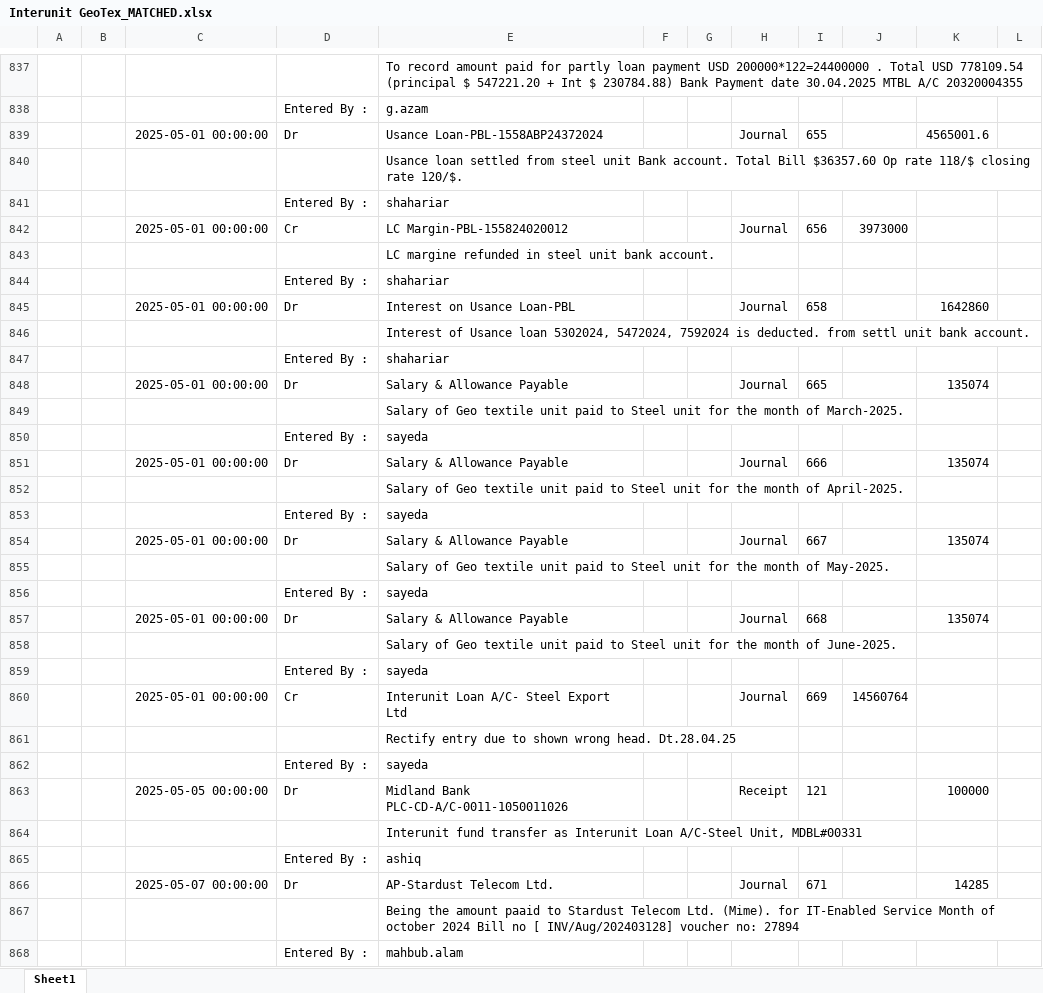
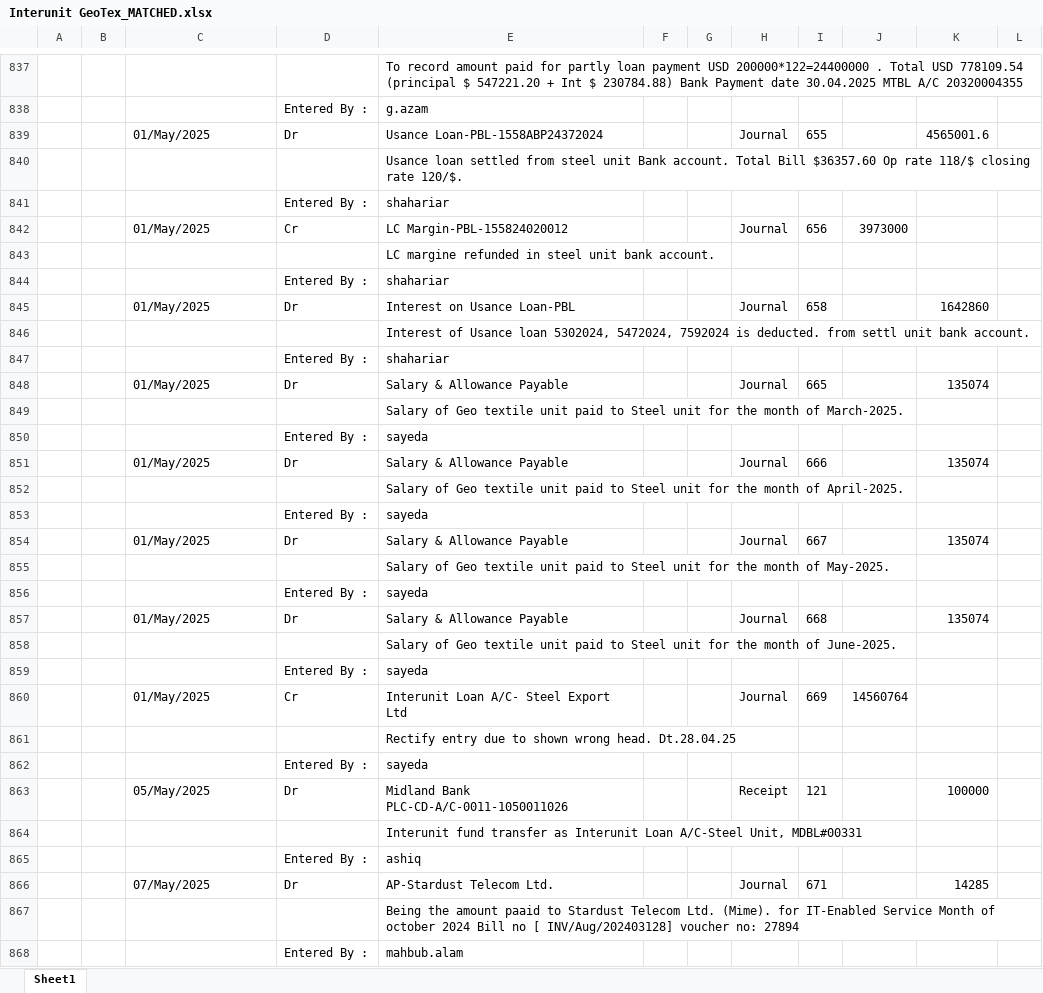
Before and after one commit to m-islam-ciplc/Dev_Interunit_Recon_GUI, an Excel workbook: Output/Interunit GeoTex_MATCHED.xlsx, sheet Sheet1, drawn as a sheet; only a part is shown, gaps mark what is left out; values as stored, in another font and other column widths than the file's, no borders; the diff covers the shown part only; the diff names each change by its address in the sheet, - before the commit and + after, or states it on an @@ line.

```diff
--- a/Output/Interunit GeoTex_MATCHED.xlsx (sheet Sheet1)
+++ b/Output/Interunit GeoTex_MATCHED.xlsx (sheet Sheet1)
-C839: 2025-05-01 00:00:00
+C839: 01/May/2025
-C842: 2025-05-01 00:00:00
+C842: 01/May/2025
-C845: 2025-05-01 00:00:00
+C845: 01/May/2025
-C848: 2025-05-01 00:00:00
+C848: 01/May/2025
-C851: 2025-05-01 00:00:00
+C851: 01/May/2025
-C854: 2025-05-01 00:00:00
+C854: 01/May/2025
-C857: 2025-05-01 00:00:00
+C857: 01/May/2025
-C860: 2025-05-01 00:00:00
+C860: 01/May/2025
-C863: 2025-05-05 00:00:00
+C863: 05/May/2025
-C866: 2025-05-07 00:00:00
+C866: 07/May/2025
```
Also changed, not shown: 322 edited cells elsewhere in this sheet, Output/Interunit Steel_MATCHED.xlsx, 3 other files.
